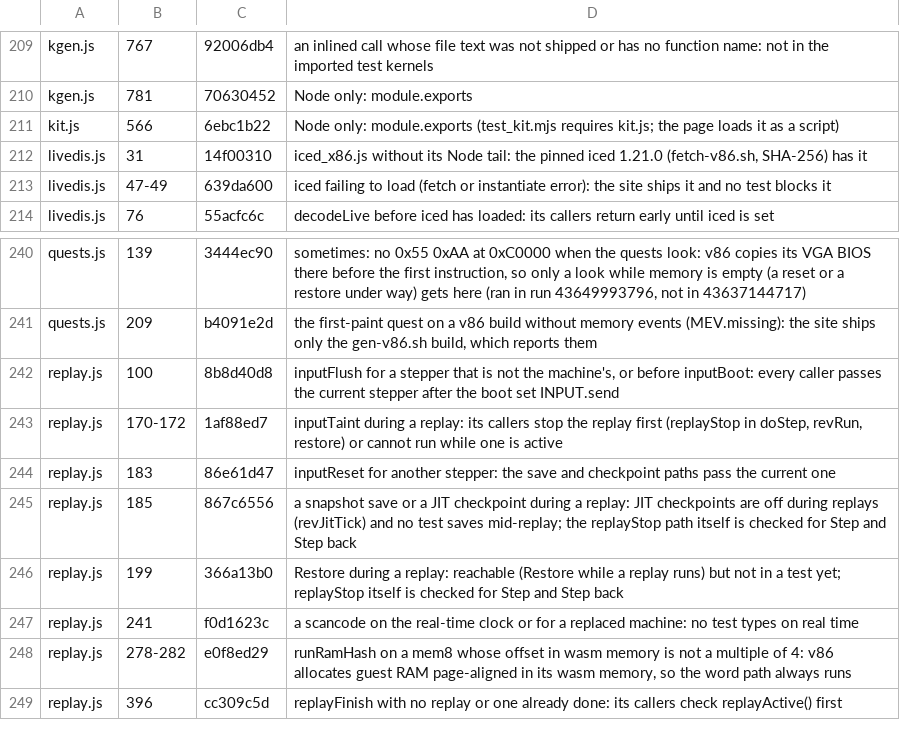
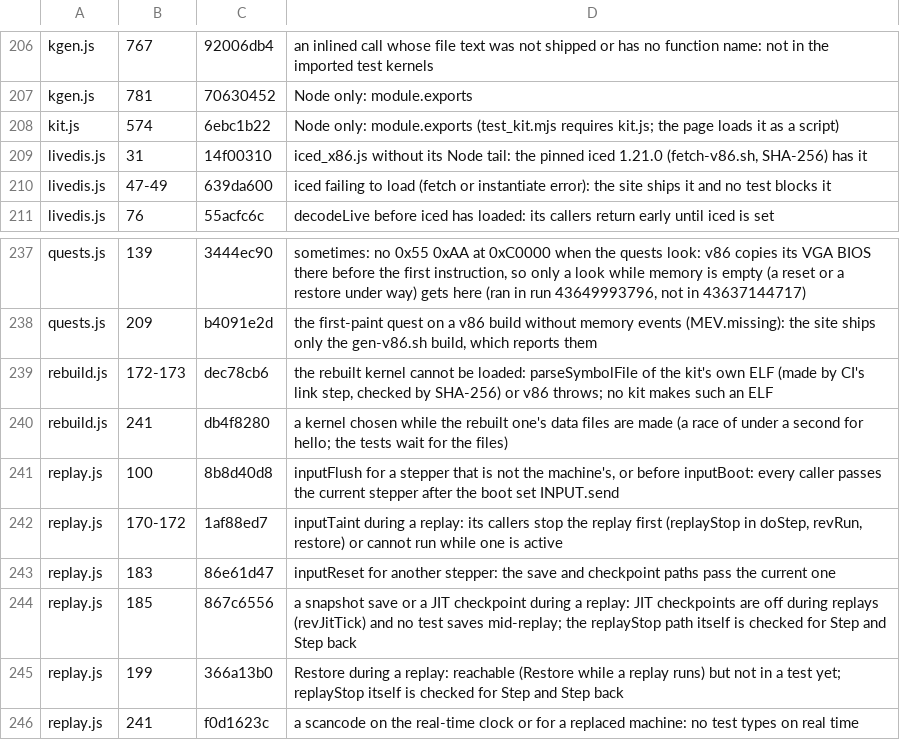
Before and after one commit to d33tah/minimal-kernel-build, a TSV file: site/jscov-uncovered.tsv, drawn as a sheet; only a part is shown, gaps mark what is left out; the shorter side is filled out with more unchanged rows; the diff covers the shown part only.

```diff
--- a/site/jscov-uncovered.tsv
+++ b/site/jscov-uncovered.tsv
@@ -210,3 +207,3 @@ kgen.js	767	92006db4	an inlined call whose file text was not shipped or has no f
 kgen.js	781	70630452	Node only: module.exports
-kit.js	566	6ebc1b22	Node only: module.exports (test_kit.mjs requires kit.js; the page loads it as a script)
+kit.js	574	6ebc1b22	Node only: module.exports (test_kit.mjs requires kit.js; the page loads it as a script)
 livedis.js	31	14f00310	iced_x86.js without its Node tail: the pinned iced 1.21.0 (fetch-v86.sh, SHA-256) has it
@@ -241,2 +238,4 @@ quests.js	139	3444ec90	sometimes: no 0x55 0xAA at 0xC0000 when the quests look:
 quests.js	209	b4091e2d	the first-paint quest on a v86 build without memory events (MEV.missing): the site ships only the gen-v86.sh build, which reports them
+rebuild.js	172-173	dec78cb6	the rebuilt kernel cannot be loaded: parseSymbolFile of the kit's own ELF (made by CI's link step, checked by SHA-256) or v86 throws; no kit makes such an ELF
+rebuild.js	241	db4f8280	a kernel chosen while the rebuilt one's data files are made (a race of under a second for hello; the tests wait for the files)
 replay.js	100	8b8d40d8	inputFlush for a stepper that is not the machine's, or before inputBoot: every caller passes the current stepper after the boot set INPUT.send
```
Also changed, not shown: 3 removed rows and 16 edited cells elsewhere in this file, 13 other files.
